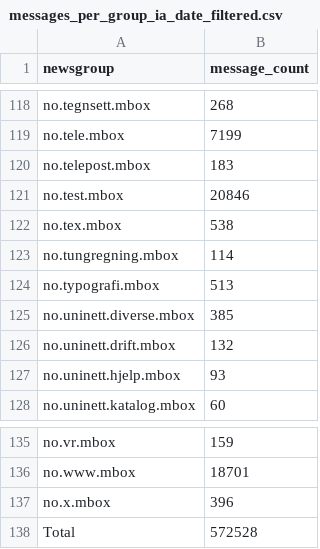
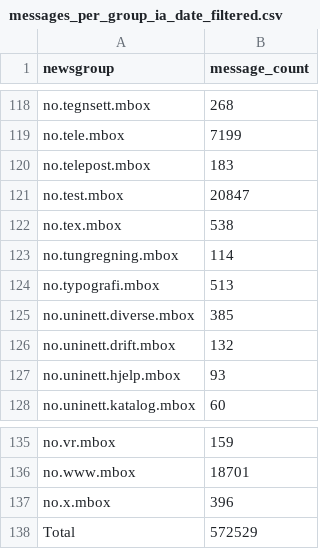
Before and after one commit to NationalLibraryOfNorway/norwegian_usenet, a CSV file: data/output/03_statistics_per_archive/messages_per_group_ia_date_filtered.csv, drawn as a sheet; only a part is shown, gaps mark what is left out.

```diff
--- a/data/output/03_statistics_per_archive/messages_per_group_ia_date_filtered.csv
+++ b/data/output/03_statistics_per_archive/messages_per_group_ia_date_filtered.csv
@@ -120,3 +120,3 @@ no.tele.mbox,7199
 no.telepost.mbox,183
-no.test.mbox,20846
+no.test.mbox,20847
 no.tex.mbox,538
@@ -137,2 +137,2 @@ no.www.mbox,18701
 no.x.mbox,396
-Total,572528
+Total,572529
```
Also changed, not shown: data/output/03_statistics_per_archive/date_count_ia.csv, data/output/04_compare_message_bodies/ia_nb_content_comparison.csv, 25 other files.
